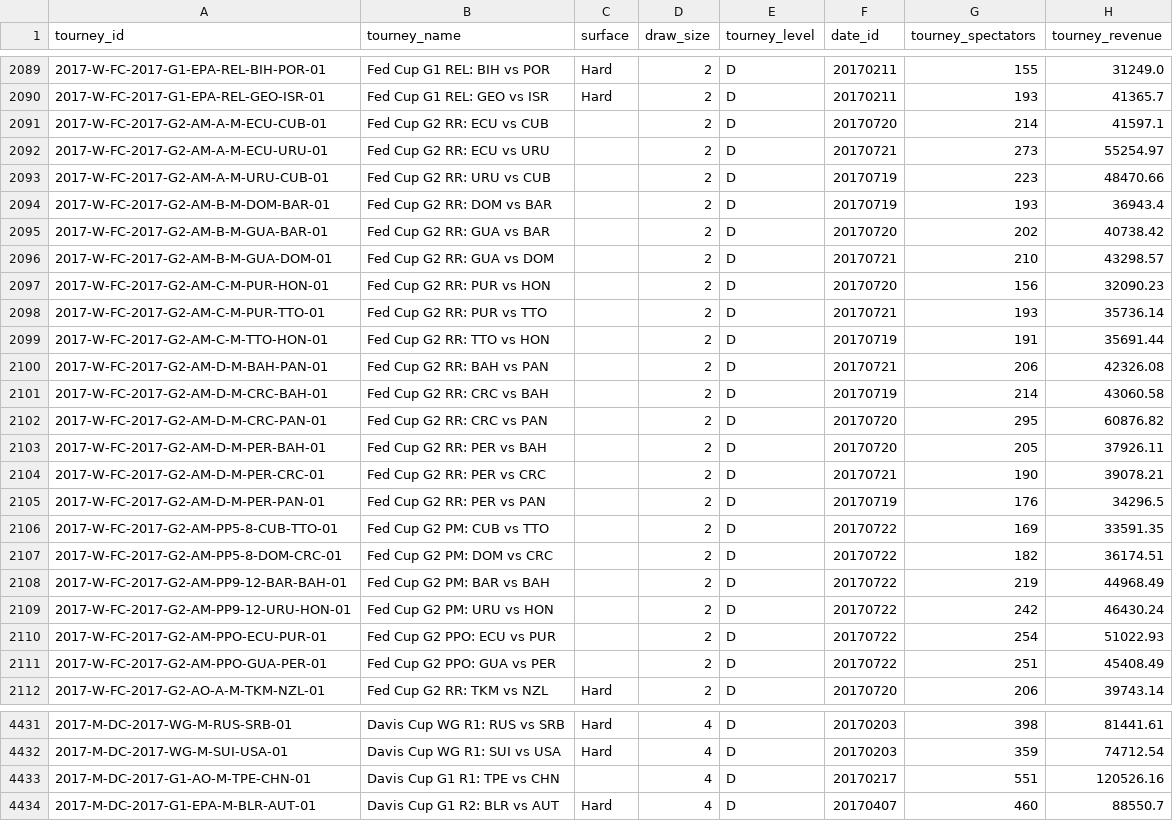
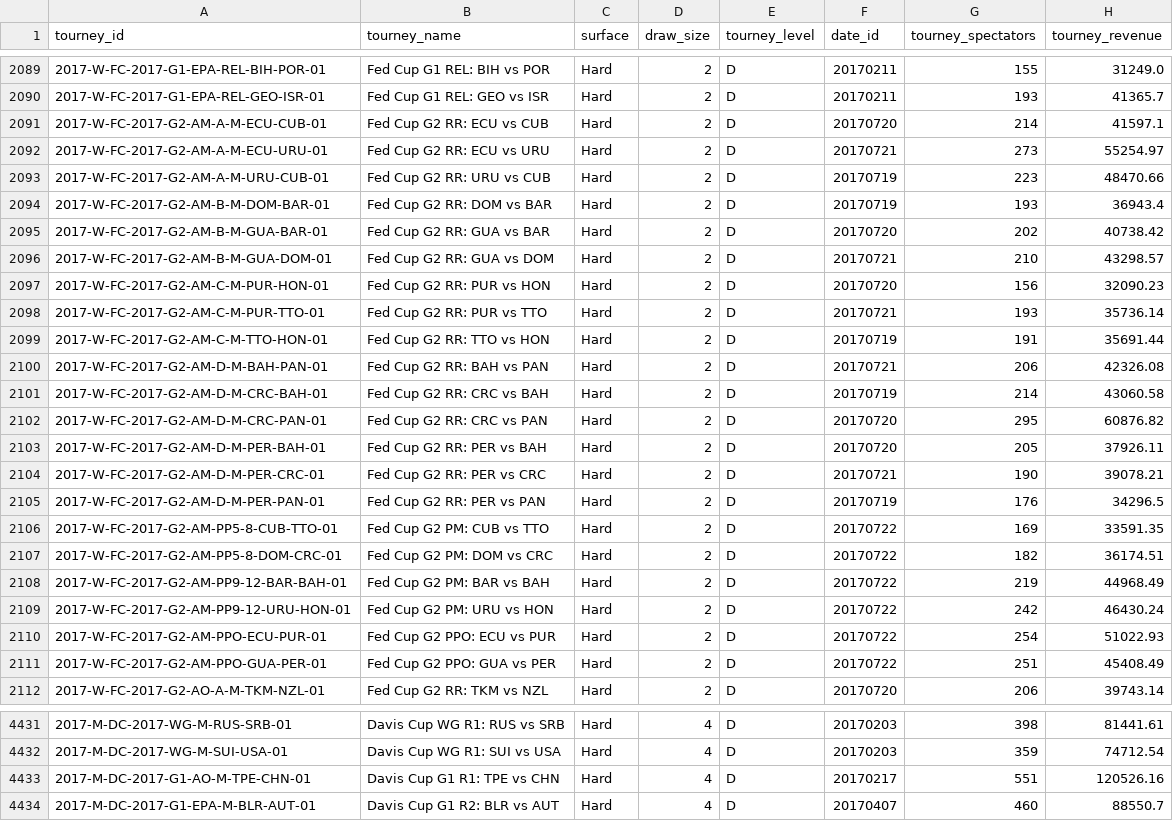
Before and after one commit to Mariabba/Lab_DS_tennisDF, a CSV file: data/tournaments.csv, drawn as a sheet; only a part is shown, gaps mark what is left out; the diff covers the shown part only.

Commit message:
Finita Tournaments

```diff
--- a/data/tournaments.csv
+++ b/data/tournaments.csv
@@ -2090,23 +2090,23 @@ tourney_id,tourney_name,surface,draw_size,tourney_level,date_id,tourney_spectato
 2017-W-FC-2017-G1-EPA-REL-GEO-ISR-01,Fed Cup G1 REL: GEO vs ISR,Hard,2,D,20170211,193,41365.7
-2017-W-FC-2017-G2-AM-A-M-ECU-CUB-01,Fed Cup G2 RR: ECU vs CUB,,2,D,20170720,214,41597.1
-2017-W-FC-2017-G2-AM-A-M-ECU-URU-01,Fed Cup G2 RR: ECU vs URU,,2,D,20170721,273,55254.97
-2017-W-FC-2017-G2-AM-A-M-URU-CUB-01,Fed Cup G2 RR: URU vs CUB,,2,D,20170719,223,48470.66
-2017-W-FC-2017-G2-AM-B-M-DOM-BAR-01,Fed Cup G2 RR: DOM vs BAR,,2,D,20170719,193,36943.4
-2017-W-FC-2017-G2-AM-B-M-GUA-BAR-01,Fed Cup G2 RR: GUA vs BAR,,2,D,20170720,202,40738.42
-2017-W-FC-2017-G2-AM-B-M-GUA-DOM-01,Fed Cup G2 RR: GUA vs DOM,,2,D,20170721,210,43298.57
-2017-W-FC-2017-G2-AM-C-M-PUR-HON-01,Fed Cup G2 RR: PUR vs HON,,2,D,20170720,156,32090.23
-2017-W-FC-2017-G2-AM-C-M-PUR-TTO-01,Fed Cup G2 RR: PUR vs TTO,,2,D,20170721,193,35736.14
-2017-W-FC-2017-G2-AM-C-M-TTO-HON-01,Fed Cup G2 RR: TTO vs HON,,2,D,20170719,191,35691.44
-2017-W-FC-2017-G2-AM-D-M-BAH-PAN-01,Fed Cup G2 RR: BAH vs PAN,,2,D,20170721,206,42326.08
-2017-W-FC-2017-G2-AM-D-M-CRC-BAH-01,Fed Cup G2 RR: CRC vs BAH,,2,D,20170719,214,43060.58
-2017-W-FC-2017-G2-AM-D-M-CRC-PAN-01,Fed Cup G2 RR: CRC vs PAN,,2,D,20170720,295,60876.82
-2017-W-FC-2017-G2-AM-D-M-PER-BAH-01,Fed Cup G2 RR: PER vs BAH,,2,D,20170720,205,37926.11
-2017-W-FC-2017-G2-AM-D-M-PER-CRC-01,Fed Cup G2 RR: PER vs CRC,,2,D,20170721,190,39078.21
-2017-W-FC-2017-G2-AM-D-M-PER-PAN-01,Fed Cup G2 RR: PER vs PAN,,2,D,20170719,176,34296.5
-2017-W-FC-2017-G2-AM-PP5-8-CUB-TTO-01,Fed Cup G2 PM: CUB vs TTO,,2,D,20170722,169,33591.35
-2017-W-FC-2017-G2-AM-PP5-8-DOM-CRC-01,Fed Cup G2 PM: DOM vs CRC,,2,D,20170722,182,36174.51
-2017-W-FC-2017-G2-AM-PP9-12-BAR-BAH-01,Fed Cup G2 PM: BAR vs BAH,,2,D,20170722,219,44968.49
-2017-W-FC-2017-G2-AM-PP9-12-URU-HON-01,Fed Cup G2 PM: URU vs HON,,2,D,20170722,242,46430.24
-2017-W-FC-2017-G2-AM-PPO-ECU-PUR-01,Fed Cup G2 PPO: ECU vs PUR,,2,D,20170722,254,51022.93
-2017-W-FC-2017-G2-AM-PPO-GUA-PER-01,Fed Cup G2 PPO: GUA vs PER,,2,D,20170722,251,45408.49
+2017-W-FC-2017-G2-AM-A-M-ECU-CUB-01,Fed Cup G2 RR: ECU vs CUB,Hard,2,D,20170720,214,41597.1
+2017-W-FC-2017-G2-AM-A-M-ECU-URU-01,Fed Cup G2 RR: ECU vs URU,Hard,2,D,20170721,273,55254.97
+2017-W-FC-2017-G2-AM-A-M-URU-CUB-01,Fed Cup G2 RR: URU vs CUB,Hard,2,D,20170719,223,48470.66
+2017-W-FC-2017-G2-AM-B-M-DOM-BAR-01,Fed Cup G2 RR: DOM vs BAR,Hard,2,D,20170719,193,36943.4
+2017-W-FC-2017-G2-AM-B-M-GUA-BAR-01,Fed Cup G2 RR: GUA vs BAR,Hard,2,D,20170720,202,40738.42
+2017-W-FC-2017-G2-AM-B-M-GUA-DOM-01,Fed Cup G2 RR: GUA vs DOM,Hard,2,D,20170721,210,43298.57
+2017-W-FC-2017-G2-AM-C-M-PUR-HON-01,Fed Cup G2 RR: PUR vs HON,Hard,2,D,20170720,156,32090.23
+2017-W-FC-2017-G2-AM-C-M-PUR-TTO-01,Fed Cup G2 RR: PUR vs TTO,Hard,2,D,20170721,193,35736.14
+2017-W-FC-2017-G2-AM-C-M-TTO-HON-01,Fed Cup G2 RR: TTO vs HON,Hard,2,D,20170719,191,35691.44
+2017-W-FC-2017-G2-AM-D-M-BAH-PAN-01,Fed Cup G2 RR: BAH vs PAN,Hard,2,D,20170721,206,42326.08
+2017-W-FC-2017-G2-AM-D-M-CRC-BAH-01,Fed Cup G2 RR: CRC vs BAH,Hard,2,D,20170719,214,43060.58
+2017-W-FC-2017-G2-AM-D-M-CRC-PAN-01,Fed Cup G2 RR: CRC vs PAN,Hard,2,D,20170720,295,60876.82
+2017-W-FC-2017-G2-AM-D-M-PER-BAH-01,Fed Cup G2 RR: PER vs BAH,Hard,2,D,20170720,205,37926.11
+2017-W-FC-2017-G2-AM-D-M-PER-CRC-01,Fed Cup G2 RR: PER vs CRC,Hard,2,D,20170721,190,39078.21
+2017-W-FC-2017-G2-AM-D-M-PER-PAN-01,Fed Cup G2 RR: PER vs PAN,Hard,2,D,20170719,176,34296.5
+2017-W-FC-2017-G2-AM-PP5-8-CUB-TTO-01,Fed Cup G2 PM: CUB vs TTO,Hard,2,D,20170722,169,33591.35
+2017-W-FC-2017-G2-AM-PP5-8-DOM-CRC-01,Fed Cup G2 PM: DOM vs CRC,Hard,2,D,20170722,182,36174.51
+2017-W-FC-2017-G2-AM-PP9-12-BAR-BAH-01,Fed Cup G2 PM: BAR vs BAH,Hard,2,D,20170722,219,44968.49
+2017-W-FC-2017-G2-AM-PP9-12-URU-HON-01,Fed Cup G2 PM: URU vs HON,Hard,2,D,20170722,242,46430.24
+2017-W-FC-2017-G2-AM-PPO-ECU-PUR-01,Fed Cup G2 PPO: ECU vs PUR,Hard,2,D,20170722,254,51022.93
+2017-W-FC-2017-G2-AM-PPO-GUA-PER-01,Fed Cup G2 PPO: GUA vs PER,Hard,2,D,20170722,251,45408.49
 2017-W-FC-2017-G2-AO-A-M-TKM-NZL-01,Fed Cup G2 RR: TKM vs NZL,Hard,2,D,20170720,206,39743.14
@@ -4432,3 +4432,3 @@ tourney_id,tourney_name,surface,draw_size,tourney_level,date_id,tourney_spectato
 2017-M-DC-2017-WG-M-SUI-USA-01,Davis Cup WG R1: SUI vs USA,Hard,4,D,20170203,359,74712.54
-2017-M-DC-2017-G1-AO-M-TPE-CHN-01,Davis Cup G1 R1: TPE vs CHN,,4,D,20170217,551,120526.16
+2017-M-DC-2017-G1-AO-M-TPE-CHN-01,Davis Cup G1 R1: TPE vs CHN,Hard,4,D,20170217,551,120526.16
 2017-M-DC-2017-G1-EPA-M-BLR-AUT-01,Davis Cup G1 R2: BLR vs AUT,Hard,4,D,20170407,460,88550.7
```
Also changed, not shown: 40 edited cells elsewhere in this file, data/countries.csv, data/dates.csv, 5 other files.
